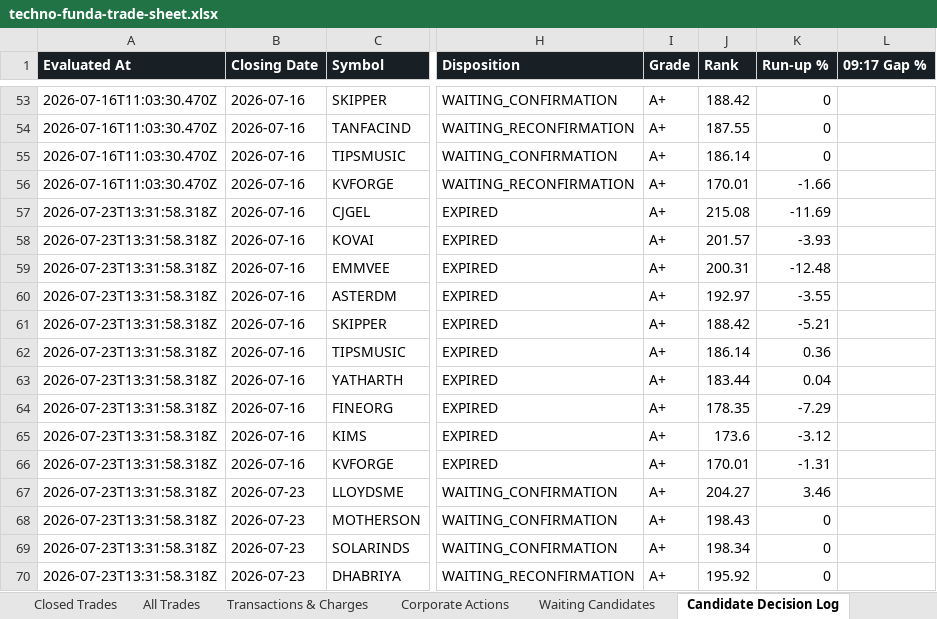
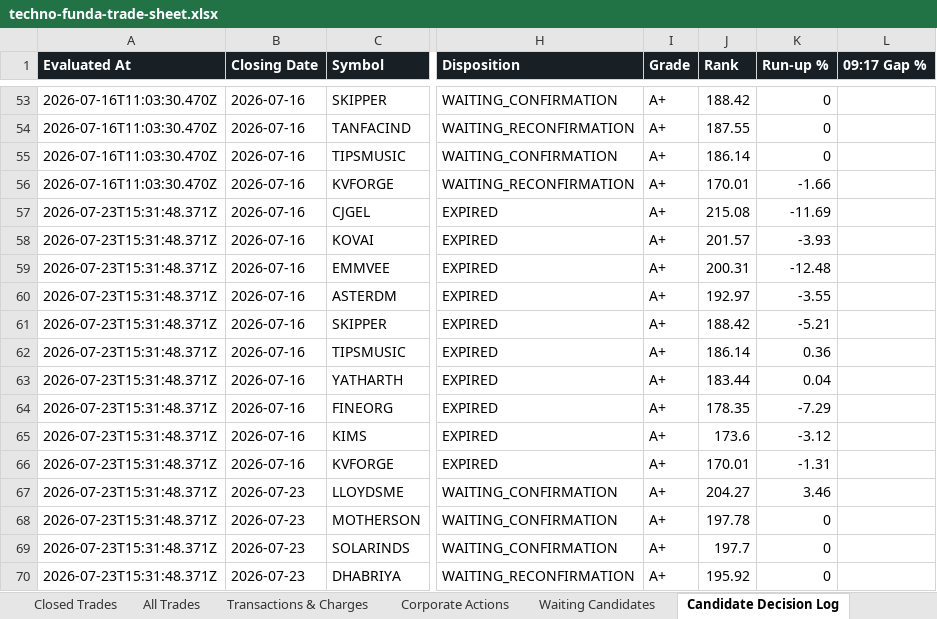
Before and after one commit to smit5927/techno-funda-screener, an Excel workbook: data/techno-funda-trade-sheet.xlsx, sheet Candidate Decision Log, drawn as a sheet; only a part is shown, gaps mark what is left out; values as stored, in another font and other column widths than the file's, no borders; the diff covers the shown part only; the diff names each change by its address in the sheet, - before the commit and + after, or states it on an @@ line.

```diff
--- a/data/techno-funda-trade-sheet.xlsx (sheet Candidate Decision Log)
+++ b/data/techno-funda-trade-sheet.xlsx (sheet Candidate Decision Log)
-A57:A70 (Evaluated At): 2026-07-23T13:31:58.318Z
+A57:A70 (Evaluated At): 2026-07-23T15:31:48.371Z
-J68 (Rank): 198.43
+J68 (Rank): 197.78
-J69 (Rank): 198.34
+J69 (Rank): 197.7
```
Also changed, not shown: 1 added row, 1 removed row and 15 edited cells elsewhere in this sheet, sheet Waiting Candidates, sheet Summary, 2 other files.
